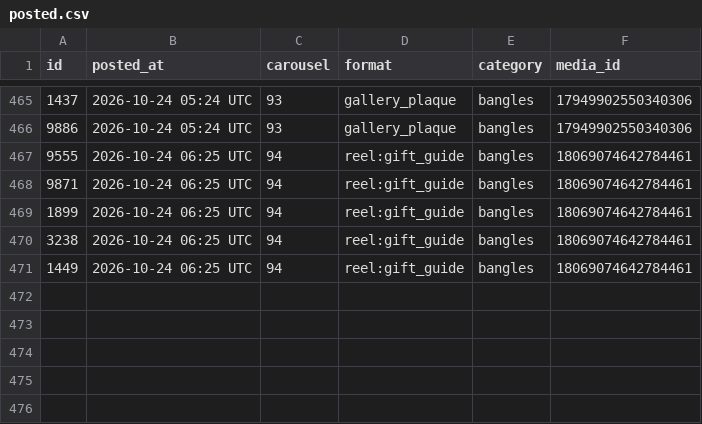
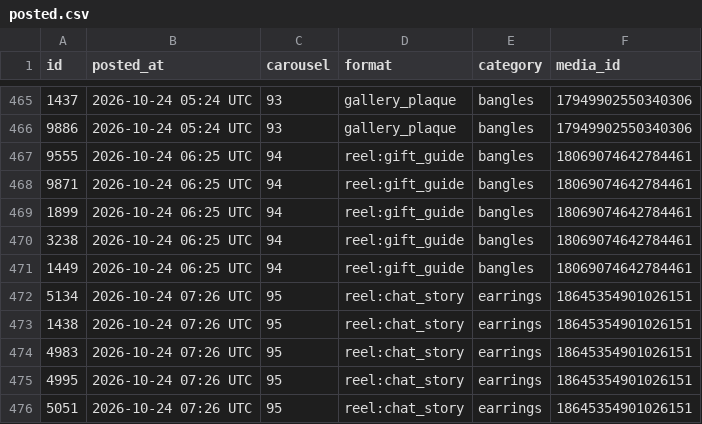
Before and after one commit to masterjewora-rgb/jewora-instagram, a CSV file: posted.csv, drawn as a sheet; only a part is shown, gaps mark what is left out; the diff names each change by its address in the sheet, - before the commit and + after, or states it on an @@ line.

```diff
--- a/posted.csv
+++ b/posted.csv
+row 472: 5134 | 2026-10-24 07:26 UTC | 95 | reel:chat_story | earrings | 18645354901026151
+row 473: 1438 | 2026-10-24 07:26 UTC | 95 | reel:chat_story | earrings | 18645354901026151
+row 474: 4983 | 2026-10-24 07:26 UTC | 95 | reel:chat_story | earrings | 18645354901026151
+row 475: 4995 | 2026-10-24 07:26 UTC | 95 | reel:chat_story | earrings | 18645354901026151
+row 476: 5051 | 2026-10-24 07:26 UTC | 95 | reel:chat_story | earrings | 18645354901026151
```
Also changed, not shown: 1 other file.
